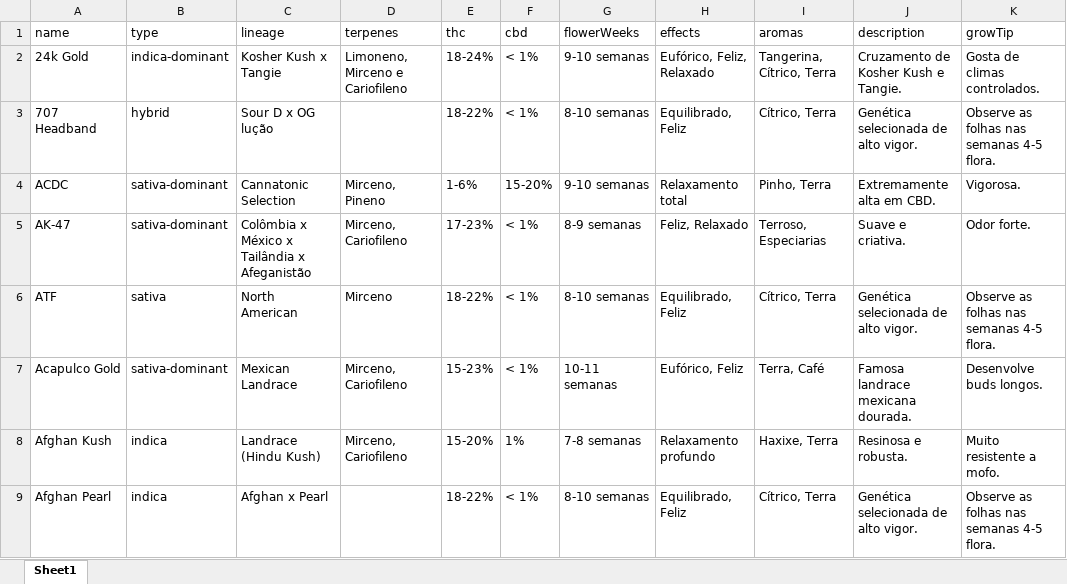
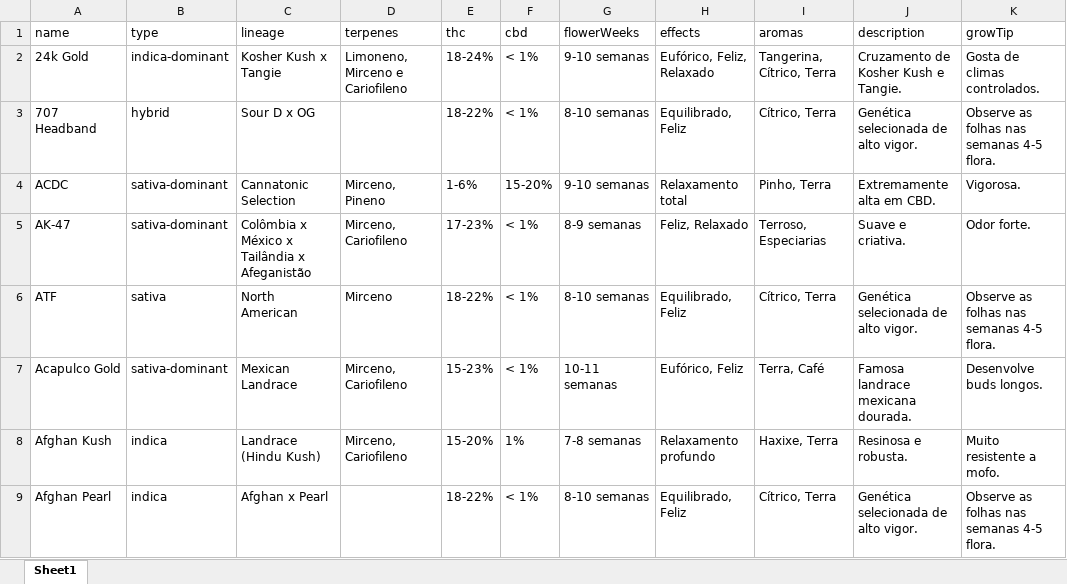
Before and after one commit to flordeminas/AppCultivo, an Excel workbook: strains_database.xlsx, sheet Sheet1, drawn as a sheet; only a part is shown; values as stored, in another font and other column widths than the file's, no borders; the diff names each change by its address in the sheet, - before the commit and + after, or states it on an @@ line.

```diff
--- a/strains_database.xlsx (sheet Sheet1)
+++ b/strains_database.xlsx (sheet Sheet1)
-C3 (lineage): Sour D x OG lução
+C3 (lineage): Sour D x OG
```
Also changed, not shown: 6 other files.
